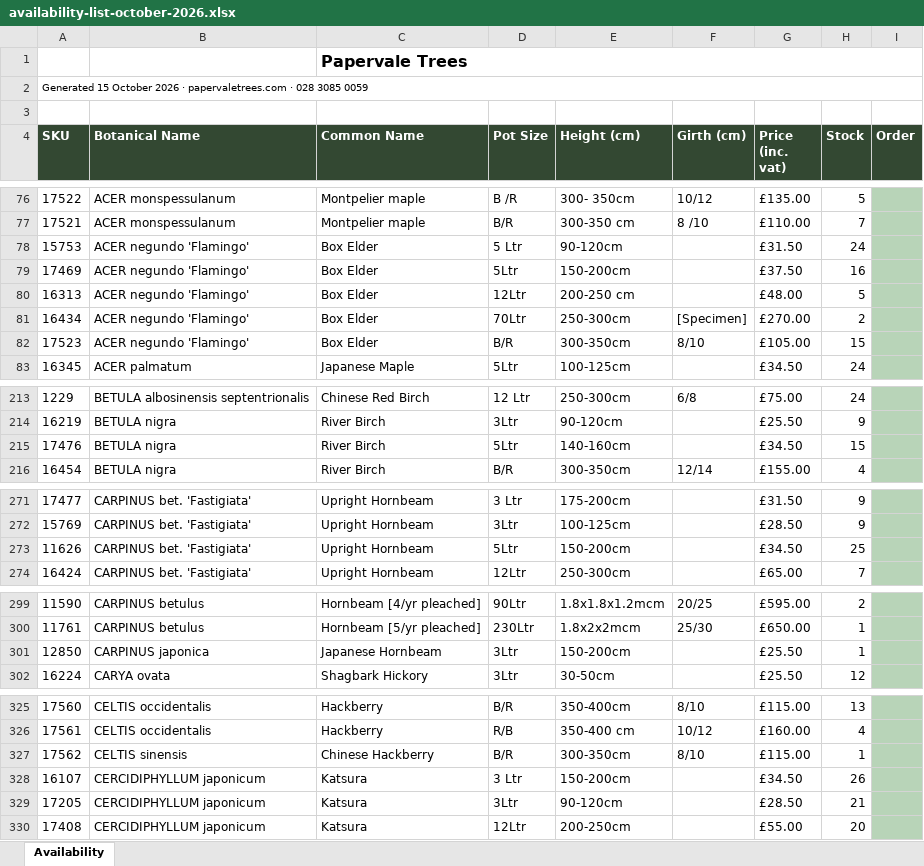
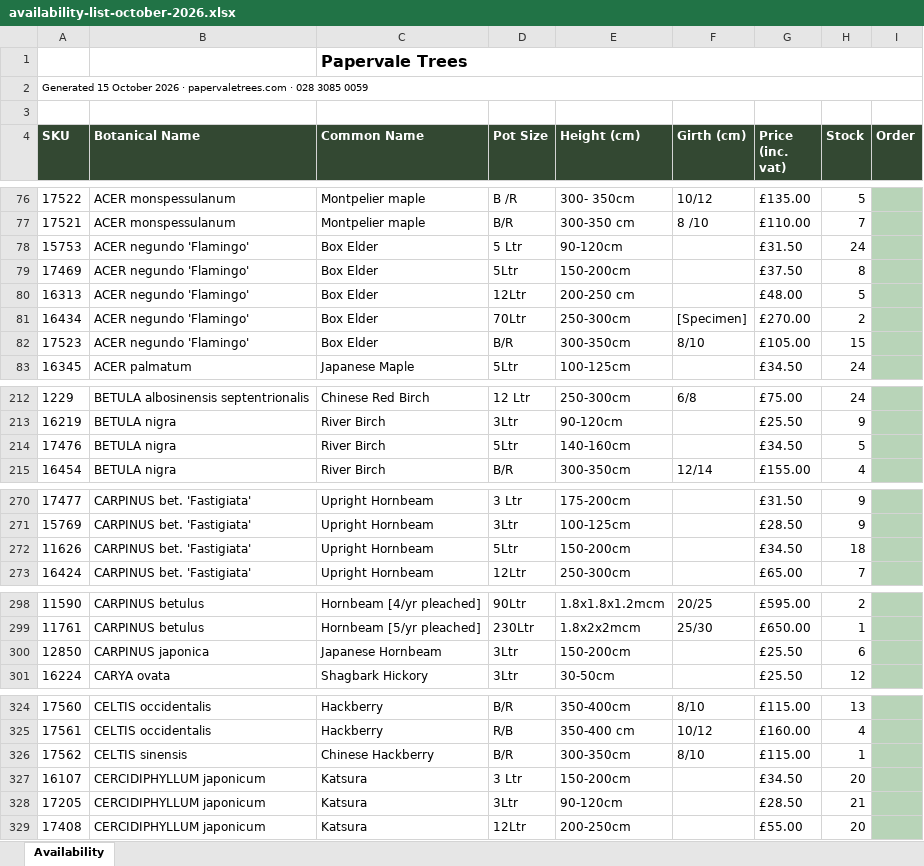
Before and after one commit to Papervale-trees/Papervale-Site, an Excel workbook: files/availability-list-october-2026.xlsx, sheet Availability, drawn as a sheet; only a part is shown, gaps mark what is left out; values as stored, in another font and other column widths than the file's, no borders; charts and pictures not drawn; addresses are those after the commit; the diff covers the shown part only; the diff names each change by its address in the sheet, - before the commit and + after, or states it on an @@ line.

```diff
--- a/files/availability-list-october-2026.xlsx (sheet Availability)
+++ b/files/availability-list-october-2026.xlsx (sheet Availability)
-H79 (Stock): 16
+H79 (Stock): 8
-H214 (Stock): 15
+H214 (Stock): 5
-H272 (Stock): 25
+H272 (Stock): 18
-H300 (Stock): 1
+H300 (Stock): 6
-H327 (Stock): 26
+H327 (Stock): 20
```
Also changed, not shown: 2 removed rows and 13 edited cells elsewhere in this sheet, 1 other file.
